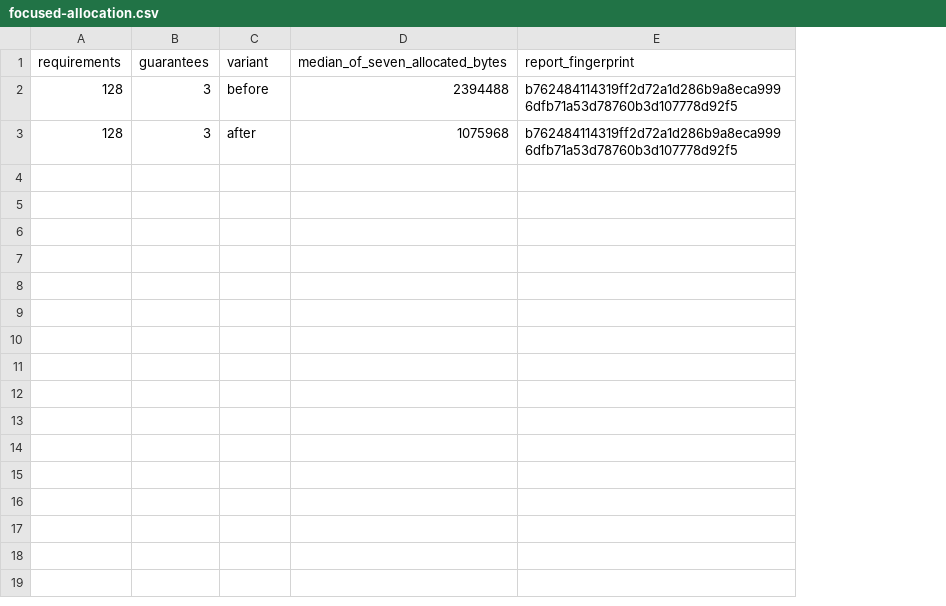
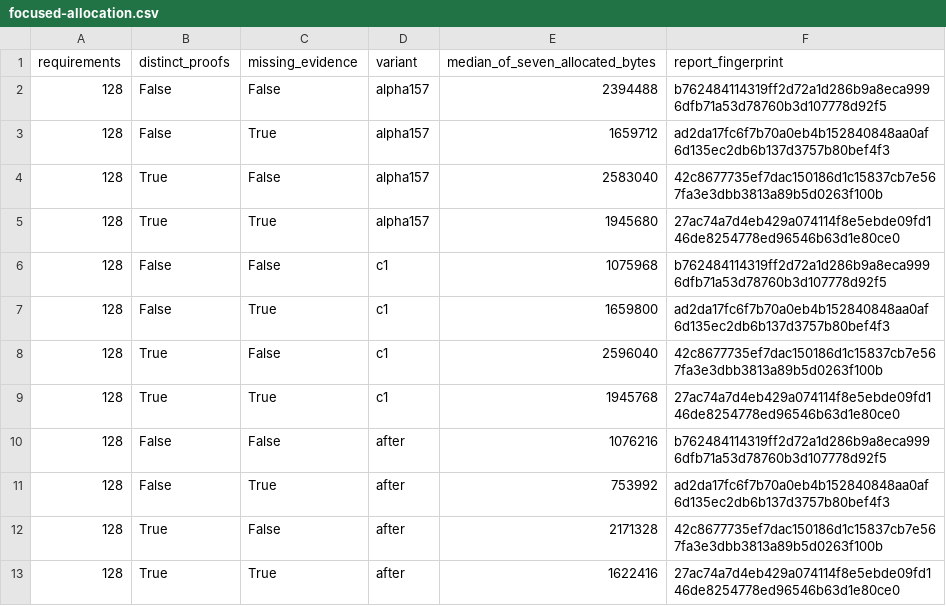
Before and after one commit to cohesivesystems/cohesive, a CSV file: docs/performance/evidence/guarantee-preparation/focused-allocation.csv, drawn as a sheet; removed rows and columns are numbered as before the commit, all else as after; the diff names each change by its address in the sheet, - before the commit and + after, or states it on an @@ line.

Commit message:
perf(relations): share native guarantee evidence and failure facts

```diff
--- a/docs/performance/evidence/guarantee-preparation/focused-allocation.csv
+++ b/docs/performance/evidence/guarantee-preparation/focused-allocation.csv
-column B (guarantees), rows 2-3: 3 | 3
+column B (distinct_proofs), row 2: False; row 6: False
+column C (missing_evidence), row 2: False; row 6: False
-D2 (variant): before
+D2 (variant): alpha157
+row 3: 128 | False | True | alpha157 | 1659712 | ad2da17fc6f7b70a0eb4b152840848aa0af6d135ec2db6b137d3757b80bef4f3
+row 4: 128 | True | False | alpha157 | 2583040 | 42c8677735ef7dac150186d1c15837cb7e567fa3e3dbb3813a89b5d0263f100b
+row 5: 128 | True | True | alpha157 | 1945680 | 27ac74a7d4eb429a074114f8e5ebde09fd146de8254778ed96546b63d1e80ce0
-D6 (variant): after
+D6 (variant): c1
+row 7: 128 | False | True | c1 | 1659800 | ad2da17fc6f7b70a0eb4b152840848aa0af6d135ec2db6b137d3757b80bef4f3
+row 8: 128 | True | False | c1 | 2596040 | 42c8677735ef7dac150186d1c15837cb7e567fa3e3dbb3813a89b5d0263f100b
+row 9: 128 | True | True | c1 | 1945768 | 27ac74a7d4eb429a074114f8e5ebde09fd146de8254778ed96546b63d1e80ce0
+row 10: 128 | False | False | after | 1076216 | b762484114319ff2d72a1d286b9a8eca9996dfb71a53d78760b3d107778d92f5
+row 11: 128 | False | True | after | 753992 | ad2da17fc6f7b70a0eb4b152840848aa0af6d135ec2db6b137d3757b80bef4f3
+row 12: 128 | True | False | after | 2171328 | 42c8677735ef7dac150186d1c15837cb7e567fa3e3dbb3813a89b5d0263f100b
+row 13: 128 | True | True | after | 1622416 | 27ac74a7d4eb429a074114f8e5ebde09fd146de8254778ed96546b63d1e80ce0
```
Also changed, not shown: docs/performance/evidence/guarantee-preparation/cold-stages.csv, docs/performance/evidence/guarantee-preparation/realization-attribution.csv, 7 other files.
